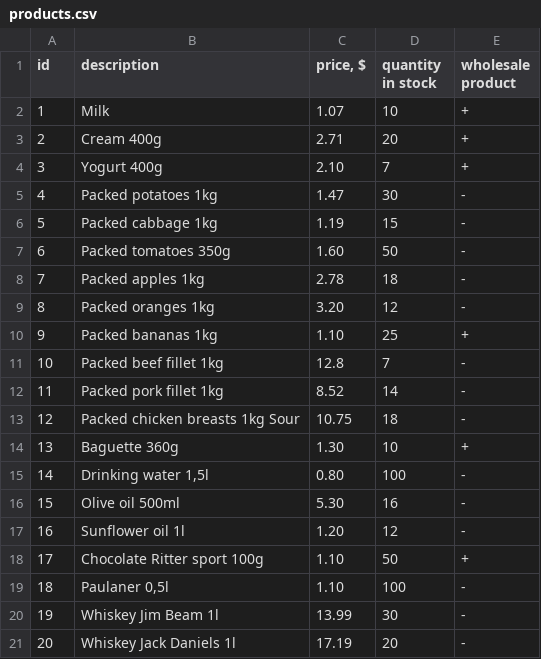
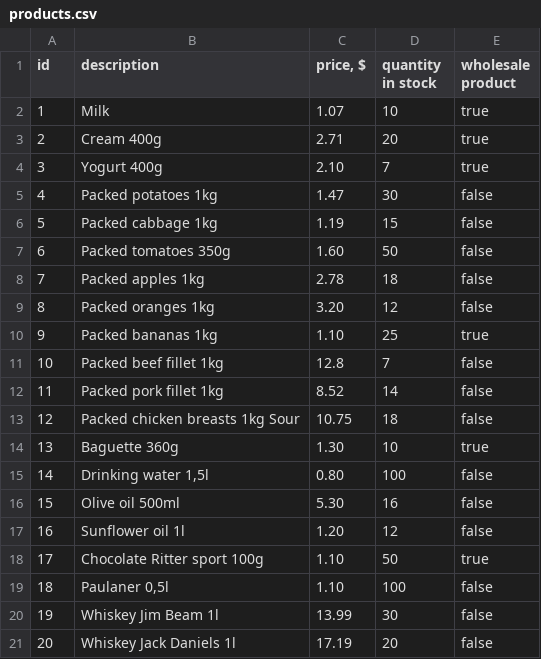
Before and after one commit to P1aner/check, a CSV file: src/main/resources/products.csv, drawn as a sheet.

Commit message:
repaired finding discount card by number repaired products.csv

```diff
--- a/src/main/resources/products.csv
+++ b/src/main/resources/products.csv
@@ -1,21 +1,21 @@
 id;description;price, $;quantity in stock;wholesale product
-1;Milk;1.07;10;+
-2;Cream 400g;2.71;20;+
-3;Yogurt 400g;2.10;7;+
-4;Packed potatoes 1kg;1.47;30;-
-5;Packed cabbage 1kg;1.19;15;-
-6;Packed tomatoes 350g;1.60;50;-
-7;Packed apples 1kg;2.78;18;-
-8;Packed oranges 1kg;3.20;12;-
-9;Packed bananas 1kg;1.10;25;+
-10;Packed beef fillet 1kg;12.8;7;-
-11;Packed pork fillet 1kg;8.52;14;-
-12;Packed chicken breasts 1kg Sour;10.75;18;-
-13;Baguette 360g;1.30;10;+
-14;Drinking water 1,5l;0.80;100;-
-15;Olive oil 500ml;5.30;16;-
-16;Sunflower oil 1l;1.20;12;-
-17;Chocolate Ritter sport 100g;1.10;50;+
-18;Paulaner 0,5l;1.10;100;-
-19;Whiskey Jim Beam 1l;13.99;30;-
-20;Whiskey Jack Daniels 1l;17.19;20;-
+1;Milk;1.07;10;true
+2;Cream 400g;2.71;20;true
+3;Yogurt 400g;2.10;7;true
+4;Packed potatoes 1kg;1.47;30;false
+5;Packed cabbage 1kg;1.19;15;false
+6;Packed tomatoes 350g;1.60;50;false
+7;Packed apples 1kg;2.78;18;false
+8;Packed oranges 1kg;3.20;12;false
+9;Packed bananas 1kg;1.10;25;true
+10;Packed beef fillet 1kg;12.8;7;false
+11;Packed pork fillet 1kg;8.52;14;false
+12;Packed chicken breasts 1kg Sour;10.75;18;false
+13;Baguette 360g;1.30;10;true
+14;Drinking water 1,5l;0.80;100;false
+15;Olive oil 500ml;5.30;16;false
+16;Sunflower oil 1l;1.20;12;false
+17;Chocolate Ritter sport 100g;1.10;50;true
+18;Paulaner 0,5l;1.10;100;false
+19;Whiskey Jim Beam 1l;13.99;30;false
+20;Whiskey Jack Daniels 1l;17.19;20;false
```
Also changed, not shown: 4 other files.
